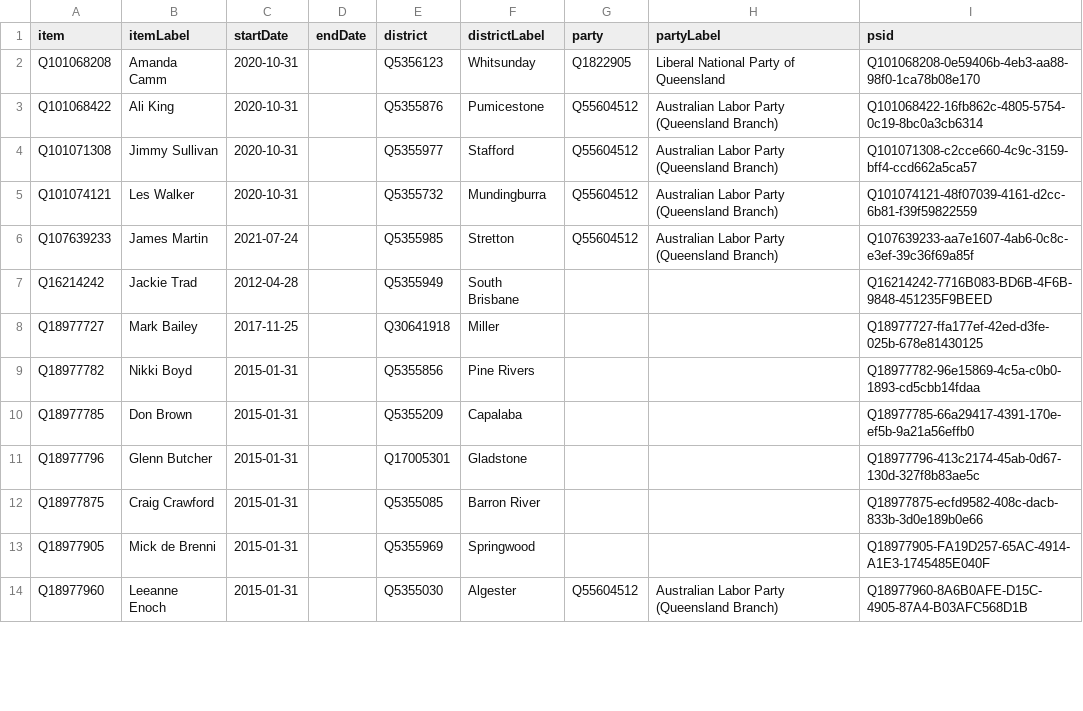
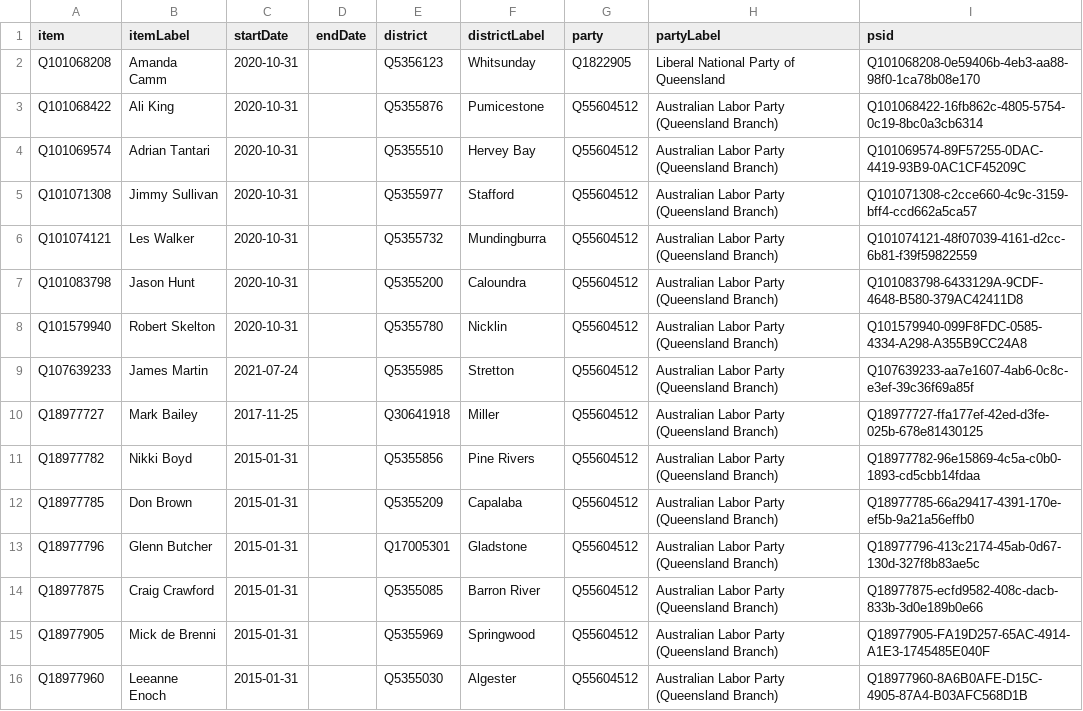
Before and after one commit to every-politician-scrapers/australia-cabinet, a CSV file: sources/QLD-57/wikidata.csv, drawn as a sheet; only a part is shown; the diff covers the shown part only.

```diff
--- a/sources/QLD-57/wikidata.csv
+++ b/sources/QLD-57/wikidata.csv
@@ -3,12 +3,14 @@ Q101068208,Amanda Camm,2020-10-31,,Q5356123,Whitsunday,Q1822905,Liberal National
 Q101068422,Ali King,2020-10-31,,Q5355876,Pumicestone,Q55604512,Australian Labor Party (Queensland Branch),Q101068422-16fb862c-4805-5754-0c19-8bc0a3cb6314
+Q101069574,Adrian Tantari,2020-10-31,,Q5355510,Hervey Bay,Q55604512,Australian Labor Party (Queensland Branch),Q101069574-89F57255-0DAC-4419-93B9-0AC1CF45209C
 Q101071308,Jimmy Sullivan,2020-10-31,,Q5355977,Stafford,Q55604512,Australian Labor Party (Queensland Branch),Q101071308-c2cce660-4c9c-3159-bff4-ccd662a5ca57
 Q101074121,Les Walker,2020-10-31,,Q5355732,Mundingburra,Q55604512,Australian Labor Party (Queensland Branch),Q101074121-48f07039-4161-d2cc-6b81-f39f59822559
+Q101083798,Jason Hunt,2020-10-31,,Q5355200,Caloundra,Q55604512,Australian Labor Party (Queensland Branch),Q101083798-6433129A-9CDF-4648-B580-379AC42411D8
+Q101579940,Robert Skelton,2020-10-31,,Q5355780,Nicklin,Q55604512,Australian Labor Party (Queensland Branch),Q101579940-099F8FDC-0585-4334-A298-A355B9CC24A8
 Q107639233,James Martin,2021-07-24,,Q5355985,Stretton,Q55604512,Australian Labor Party (Queensland Branch),Q107639233-aa7e1607-4ab6-0c8c-e3ef-39c36f69a85f
-Q16214242,Jackie Trad,2012-04-28,,Q5355949,South Brisbane,,,Q16214242-7716B083-BD6B-4F6B-9848-451235F9BEED
-Q18977727,Mark Bailey,2017-11-25,,Q30641918,Miller,,,Q18977727-ffa177ef-42ed-d3fe-025b-678e81430125
-Q18977782,Nikki Boyd,2015-01-31,,Q5355856,Pine Rivers,,,Q18977782-96e15869-4c5a-c0b0-1893-cd5cbb14fdaa
-Q18977785,Don Brown,2015-01-31,,Q5355209,Capalaba,,,Q18977785-66a29417-4391-170e-ef5b-9a21a56effb0
-Q18977796,Glenn Butcher,2015-01-31,,Q17005301,Gladstone,,,Q18977796-413c2174-45ab-0d67-130d-327f8b83ae5c
-Q18977875,Craig Crawford,2015-01-31,,Q5355085,Barron River,,,Q18977875-ecfd9582-408c-dacb-833b-3d0e189b0e66
-Q18977905,Mick de Brenni,2015-01-31,,Q5355969,Springwood,,,Q18977905-FA19D257-65AC-4914-A1E3-1745485E040F
+Q18977727,Mark Bailey,2017-11-25,,Q30641918,Miller,Q55604512,Australian Labor Party (Queensland Branch),Q18977727-ffa177ef-42ed-d3fe-025b-678e81430125
+Q18977782,Nikki Boyd,2015-01-31,,Q5355856,Pine Rivers,Q55604512,Australian Labor Party (Queensland Branch),Q18977782-96e15869-4c5a-c0b0-1893-cd5cbb14fdaa
+Q18977785,Don Brown,2015-01-31,,Q5355209,Capalaba,Q55604512,Australian Labor Party (Queensland Branch),Q18977785-66a29417-4391-170e-ef5b-9a21a56effb0
+Q18977796,Glenn Butcher,2015-01-31,,Q17005301,Gladstone,Q55604512,Australian Labor Party (Queensland Branch),Q18977796-413c2174-45ab-0d67-130d-327f8b83ae5c
+Q18977875,Craig Crawford,2015-01-31,,Q5355085,Barron River,Q55604512,Australian Labor Party (Queensland Branch),Q18977875-ecfd9582-408c-dacb-833b-3d0e189b0e66
+Q18977905,Mick de Brenni,2015-01-31,,Q5355969,Springwood,Q55604512,Australian Labor Party (Queensland Branch),Q18977905-FA19D257-65AC-4914-A1E3-1745485E040F
 Q18977960,Leeanne Enoch,2015-01-31,,Q5355030,Algester,Q55604512,Australian Labor Party (Queensland Branch),Q18977960-8A6B0AFE-D15C-4905-87A4-B03AFC568D1B
```
Also changed, not shown: 2 removed rows and 140 edited cells elsewhere in this file, 2 other files.
